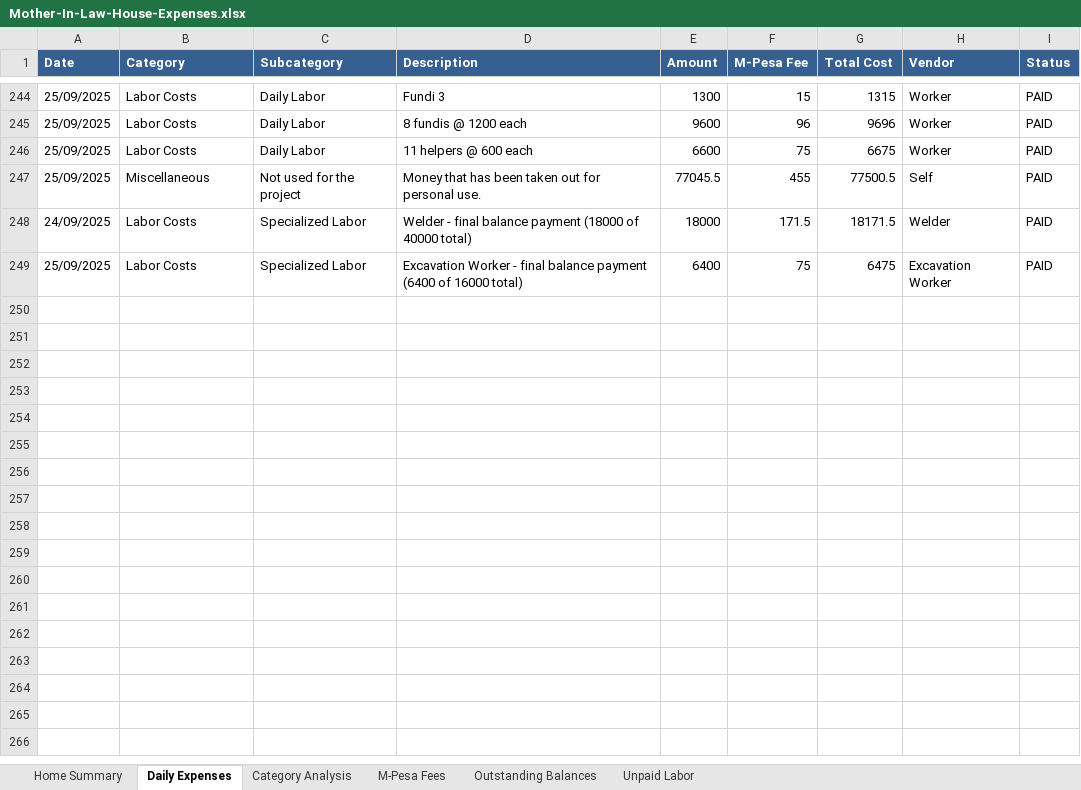
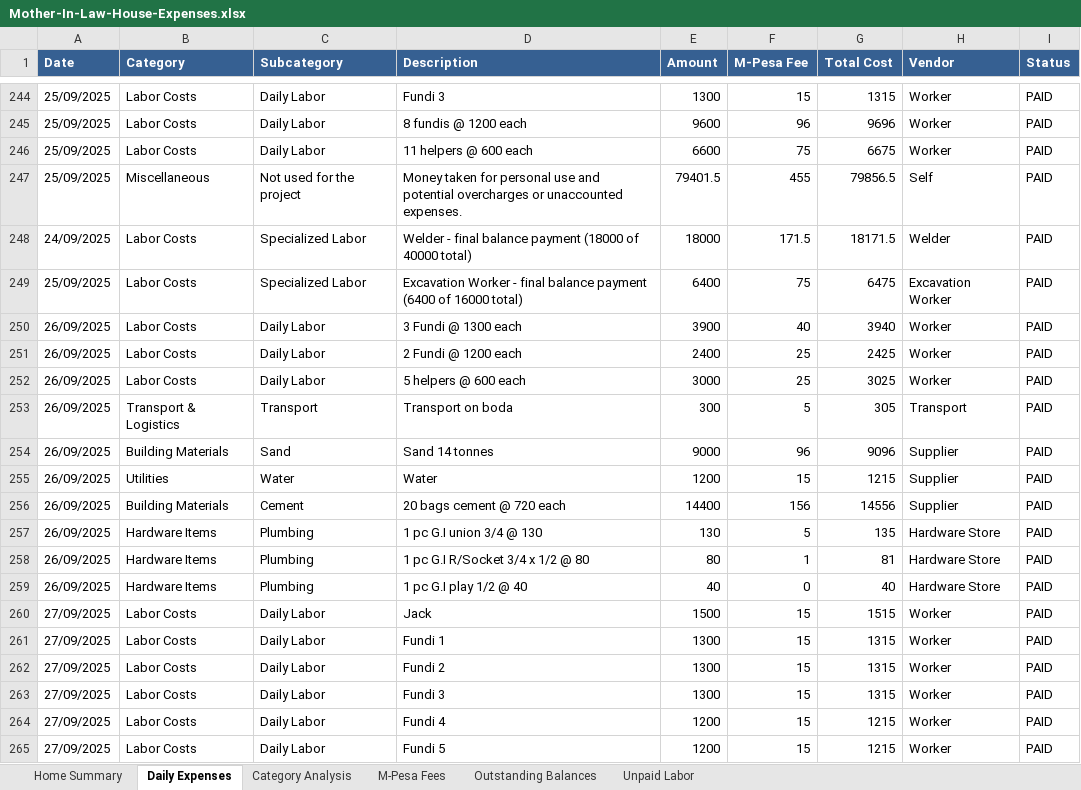
Before and after one commit to lemaiyan/personal, an Excel workbook: mum-in-law-house/Mother-In-Law-House-Expenses.xlsx, sheet Daily Expenses, drawn as a sheet; only a part is shown, gaps mark what is left out; values as stored, in another font and other column widths than the file's, no borders; the diff covers the shown part only; the diff names each change by its address in the sheet, - before the commit and + after, or states it on an @@ line.

```diff
--- a/mum-in-law-house/Mother-In-Law-House-Expenses.xlsx (sheet Daily Expenses)
+++ b/mum-in-law-house/Mother-In-Law-House-Expenses.xlsx (sheet Daily Expenses)
-D247 (Description): Money that has been taken out for personal use.
+D247 (Description): Money taken for personal use and potential overcharges or unaccounted expenses.
-E247 (Amount): 77045.5
+E247 (Amount): 79401.5
-G247 (Total Cost): 77500.5
+G247 (Total Cost): 79856.5
+row 250: 26/09/2025 | Labor Costs | Daily Labor | 3 Fundi @ 1300 each | 3900 | 40 | 3940 | Worker | PAID
+row 251: 26/09/2025 | Labor Costs | Daily Labor | 2 Fundi @ 1200 each | 2400 | 25 | 2425 | Worker | PAID
+row 252: 26/09/2025 | Labor Costs | Daily Labor | 5 helpers @ 600 each | 3000 | 25 | 3025 | Worker | PAID
+row 253: 26/09/2025 | Transport & Logistics | Transport | Transport on boda | 300 | 5 | 305 | Transport | PAID
+row 254: 26/09/2025 | Building Materials | Sand | Sand 14 tonnes | 9000 | 96 | 9096 | Supplier | PAID
+row 255: 26/09/2025 | Utilities | Water | Water | 1200 | 15 | 1215 | Supplier | PAID
+row 256: 26/09/2025 | Building Materials | Cement | 20 bags cement @ 720 each | 14400 | 156 | 14556 | Supplier | PAID
+row 257: 26/09/2025 | Hardware Items | Plumbing | 1 pc G.I union 3/4 @ 130 | 130 | 5 | 135 | Hardware Store | PAID
+row 258: 26/09/2025 | Hardware Items | Plumbing | 1 pc G.I R/Socket 3/4 x 1/2 @ 80 | 80 | 1 | 81 | Hardware Store | PAID
+row 259: 26/09/2025 | Hardware Items | Plumbing | 1 pc G.I play 1/2 @ 40 | 40 | 0 | 40 | Hardware Store | PAID
+row 260: 27/09/2025 | Labor Costs | Daily Labor | Jack | 1500 | 15 | 1515 | Worker | PAID
+row 261: 27/09/2025 | Labor Costs | Daily Labor | Fundi 1 | 1300 | 15 | 1315 | Worker | PAID
+row 262: 27/09/2025 | Labor Costs | Daily Labor | Fundi 2 | 1300 | 15 | 1315 | Worker | PAID
+row 263: 27/09/2025 | Labor Costs | Daily Labor | Fundi 3 | 1300 | 15 | 1315 | Worker | PAID
+row 264: 27/09/2025 | Labor Costs | Daily Labor | Fundi 4 | 1200 | 15 | 1215 | Worker | PAID
+row 265: 27/09/2025 | Labor Costs | Daily Labor | Fundi 5 | 1200 | 15 | 1215 | Worker | PAID
```
Also changed, not shown: 15 added rows elsewhere in this sheet, sheet Unpaid Labor, sheet Home Summary, sheet M-Pesa Fees, 1 other file.
